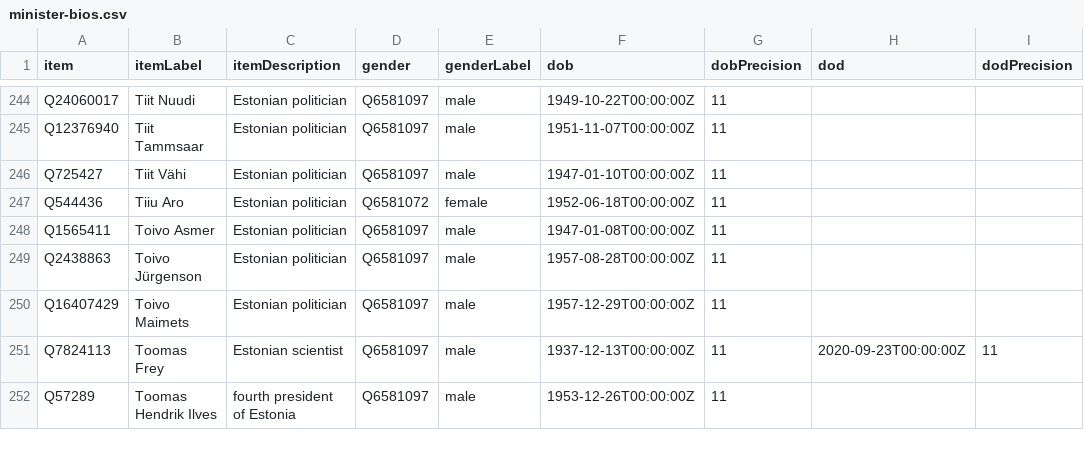
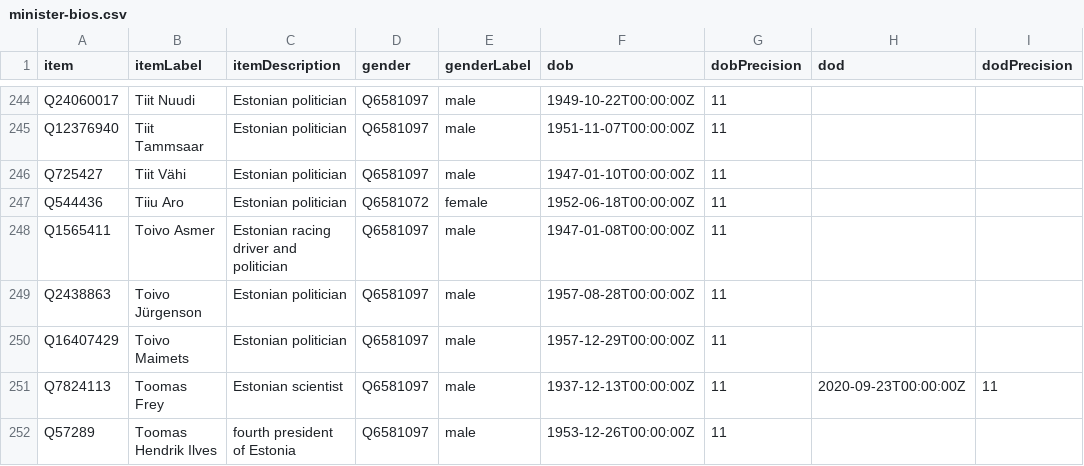
Before and after one commit to every-politician-scrapers/estonia, a CSV file: wikidata/results/minister-bios.csv, drawn as a sheet; only a part is shown, gaps mark what is left out; the diff covers the shown part only.

```diff
--- a/wikidata/results/minister-bios.csv
+++ b/wikidata/results/minister-bios.csv
@@ -247,3 +247,3 @@ Q725427,Tiit Vähi,Estonian politician,Q6581097,male,1947-01-10T00:00:00Z,11,,
 Q544436,Tiiu Aro,Estonian politician,Q6581072,female,1952-06-18T00:00:00Z,11,,
-Q1565411,Toivo Asmer,Estonian politician,Q6581097,male,1947-01-08T00:00:00Z,11,,
+Q1565411,Toivo Asmer,Estonian racing driver and politician,Q6581097,male,1947-01-08T00:00:00Z,11,,
 Q2438863,Toivo Jürgenson,Estonian politician,Q6581097,male,1957-08-28T00:00:00Z,11,,
```
Also changed, not shown: 5 edited cells elsewhere in this file.
